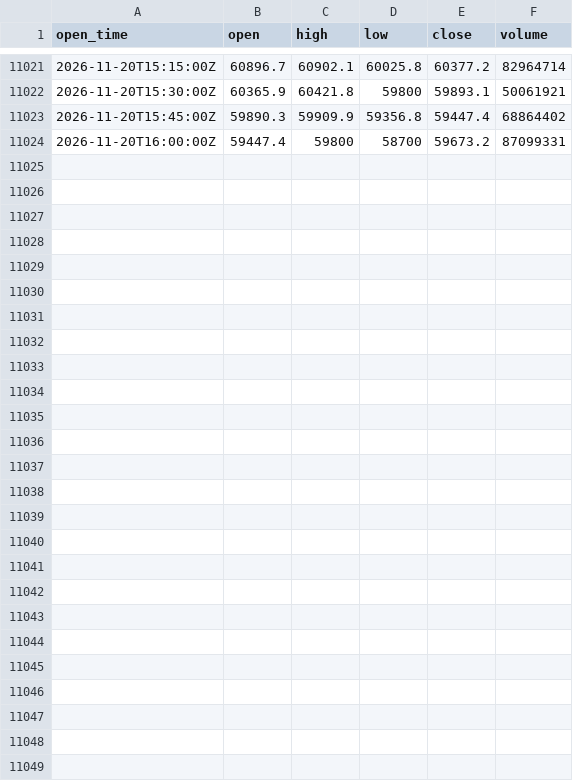
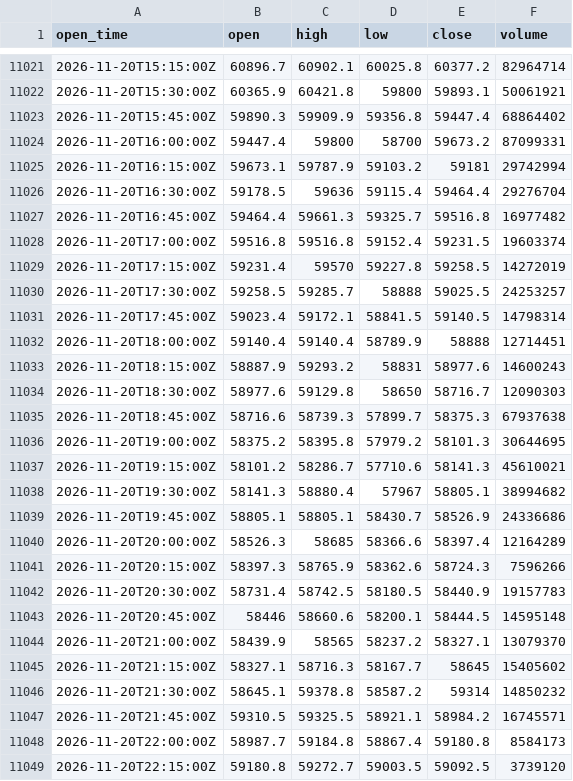
Before and after one commit to ethanbdrd/sol-trader, a CSV file: data/btc_15m.csv, drawn as a sheet; only a part is shown, gaps mark what is left out.

```diff
--- a/data/btc_15m.csv
+++ b/data/btc_15m.csv
@@ -11024 +11024,26 @@ open_time,open,high,low,close,volume
 2026-11-20T16:00:00Z,59447.4,59800,58700,59673.2,87099331
+2026-11-20T16:15:00Z,59673.1,59787.9,59103.2,59181,29742994
+2026-11-20T16:30:00Z,59178.5,59636,59115.4,59464.4,29276704
+2026-11-20T16:45:00Z,59464.4,59661.3,59325.7,59516.8,16977482
+2026-11-20T17:00:00Z,59516.8,59516.8,59152.4,59231.5,19603374
+2026-11-20T17:15:00Z,59231.4,59570,59227.8,59258.5,14272019
+2026-11-20T17:30:00Z,59258.5,59285.7,58888,59025.5,24253257
+2026-11-20T17:45:00Z,59023.4,59172.1,58841.5,59140.5,14798314
+2026-11-20T18:00:00Z,59140.4,59140.4,58789.9,58888,12714451
+2026-11-20T18:15:00Z,58887.9,59293.2,58831,58977.6,14600243
+2026-11-20T18:30:00Z,58977.6,59129.8,58650,58716.7,12090303
+2026-11-20T18:45:00Z,58716.6,58739.3,57899.7,58375.3,67937638
+2026-11-20T19:00:00Z,58375.2,58395.8,57979.2,58101.3,30644695
+2026-11-20T19:15:00Z,58101.2,58286.7,57710.6,58141.3,45610021
+2026-11-20T19:30:00Z,58141.3,58880.4,57967,58805.1,38994682
+2026-11-20T19:45:00Z,58805.1,58805.1,58430.7,58526.9,24336686
+2026-11-20T20:00:00Z,58526.3,58685,58366.6,58397.4,12164289
+2026-11-20T20:15:00Z,58397.3,58765.9,58362.6,58724.3,7596266
+2026-11-20T20:30:00Z,58731.4,58742.5,58180.5,58440.9,19157783
+2026-11-20T20:45:00Z,58446,58660.6,58200.1,58444.5,14595148
+2026-11-20T21:00:00Z,58439.9,58565,58237.2,58327.1,13079370
+2026-11-20T21:15:00Z,58327.1,58716.3,58167.7,58645,15405602
+2026-11-20T21:30:00Z,58645.1,59378.8,58587.2,59314,14850232
+2026-11-20T21:45:00Z,59310.5,59325.5,58921.1,58984.2,16745571
+2026-11-20T22:00:00Z,58987.7,59184.8,58867.4,59180.8,8584173
+2026-11-20T22:15:00Z,59180.8,59272.7,59003.5,59092.5,3739120
```
Also changed, not shown: data/sol_15m.csv, data/sol_4h.csv, 5 other files.
